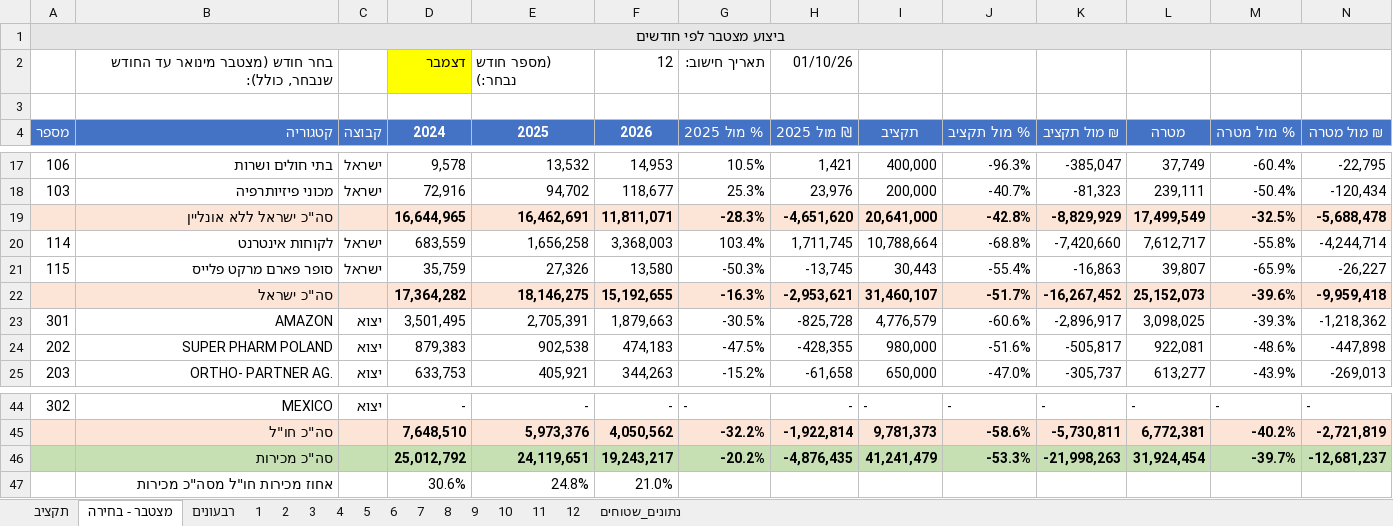
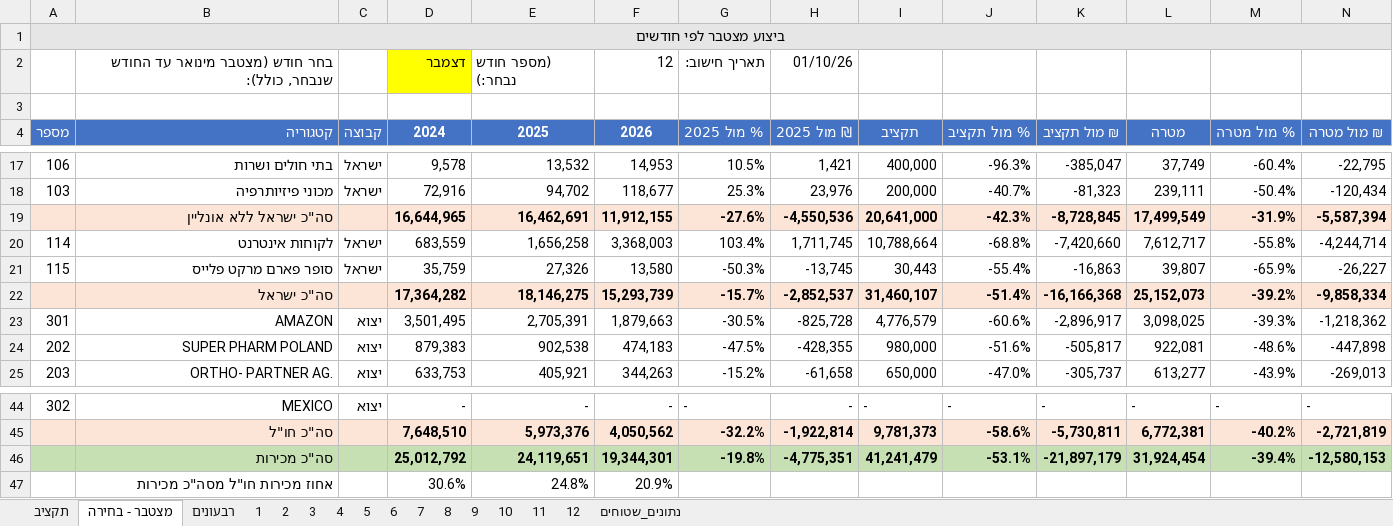
Before and after one commit to 1eyalsadot/the-5-agents, an Excel workbook: kirill/outputs/Sales Tracking 2026 v3.xlsx, sheet מצטבר - בחירה, drawn as a sheet; only a part is shown, gaps mark what is left out; values as stored, in another font and other column widths than the file's, no borders; removed rows and columns are numbered as before the commit, all else as after; the diff covers the shown part only; the diff names each change by its address in the sheet, - before the commit and + after, or states it on an @@ line.

```diff
--- a/kirill/outputs/Sales Tracking 2026 v3.xlsx (sheet מצטבר - בחירה)
+++ b/kirill/outputs/Sales Tracking 2026 v3.xlsx (sheet מצטבר - בחירה)
-row 19:  | סה"כ ישראל ללא אונליין |  | 16,644,965 | 16,462,691 | 11,811,071 | -28.3% | -4,651,620 | 20,641,000 | -42.8% | -8,829,929 | 17,499,549 | -32.5% | -5,688,478
+row 19:  | סה"כ ישראל ללא אונליין |  | 16,644,965 | 16,462,691 | 11,912,155 | -27.6% | -4,550,536 | 20,641,000 | -42.3% | -8,728,845 | 17,499,549 | -31.9% | -5,587,394
-row 22:  | סה"כ ישראל |  | 17,364,282 | 18,146,275 | 15,192,655 | -16.3% | -2,953,621 | 31,460,107 | -51.7% | -16,267,452 | 25,152,073 | -39.6% | -9,959,418
+row 22:  | סה"כ ישראל |  | 17,364,282 | 18,146,275 | 15,293,739 | -15.7% | -2,852,537 | 31,460,107 | -51.4% | -16,166,368 | 25,152,073 | -39.2% | -9,858,334
-row 46:  | סה"כ מכירות |  | 25,012,792 | 24,119,651 | 19,243,217 | -20.2% | -4,876,435 | 41,241,479 | -53.3% | -21,998,263 | 31,924,454 | -39.7% | -12,681,237
+row 46:  | סה"כ מכירות |  | 25,012,792 | 24,119,651 | 19,344,301 | -19.8% | -4,775,351 | 41,241,479 | -53.1% | -21,897,179 | 31,924,454 | -39.4% | -12,580,153
-F47 (2026): 21.0%
+F47 (2026): 20.9%
```
Also changed, not shown: 34 edited cells elsewhere in this sheet, sheet 9, sheet נתונים_שטוחים, hidden cells, 1 other file.
